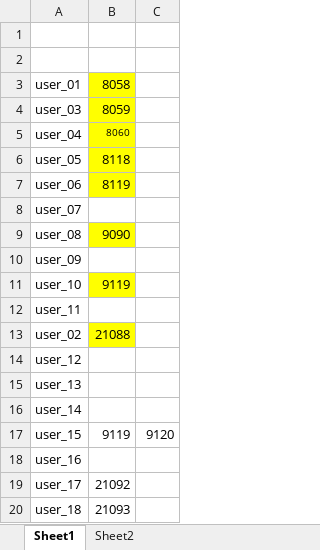
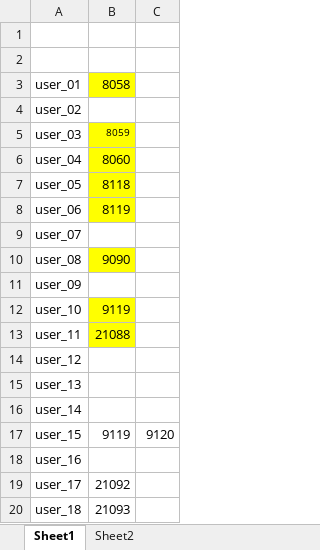
Before and after one commit to dlt-lee/dcb, an Excel workbook: ps.xlsx, sheet Sheet1, drawn as a sheet; only a part is shown; values as stored, in another font and other column widths than the file's, no borders; removed rows and columns are numbered as before the commit, all else as after; the diff names each change by its address in the sheet, - before the commit and + after, or states it on an @@ line.

Commit message:
update data

```diff
--- a/ps.xlsx (sheet Sheet1)
+++ b/ps.xlsx (sheet Sheet1)
+row 4: user_02
@@ B5 text size: smaller @@
@@ B6 text size: larger @@
-B13: (empty)
+B13: 21088
-B13 fill: none
+B13 fill: #FFFF00
-row 13: user_02 | 21088
```
Also changed, not shown: 1 other file.
